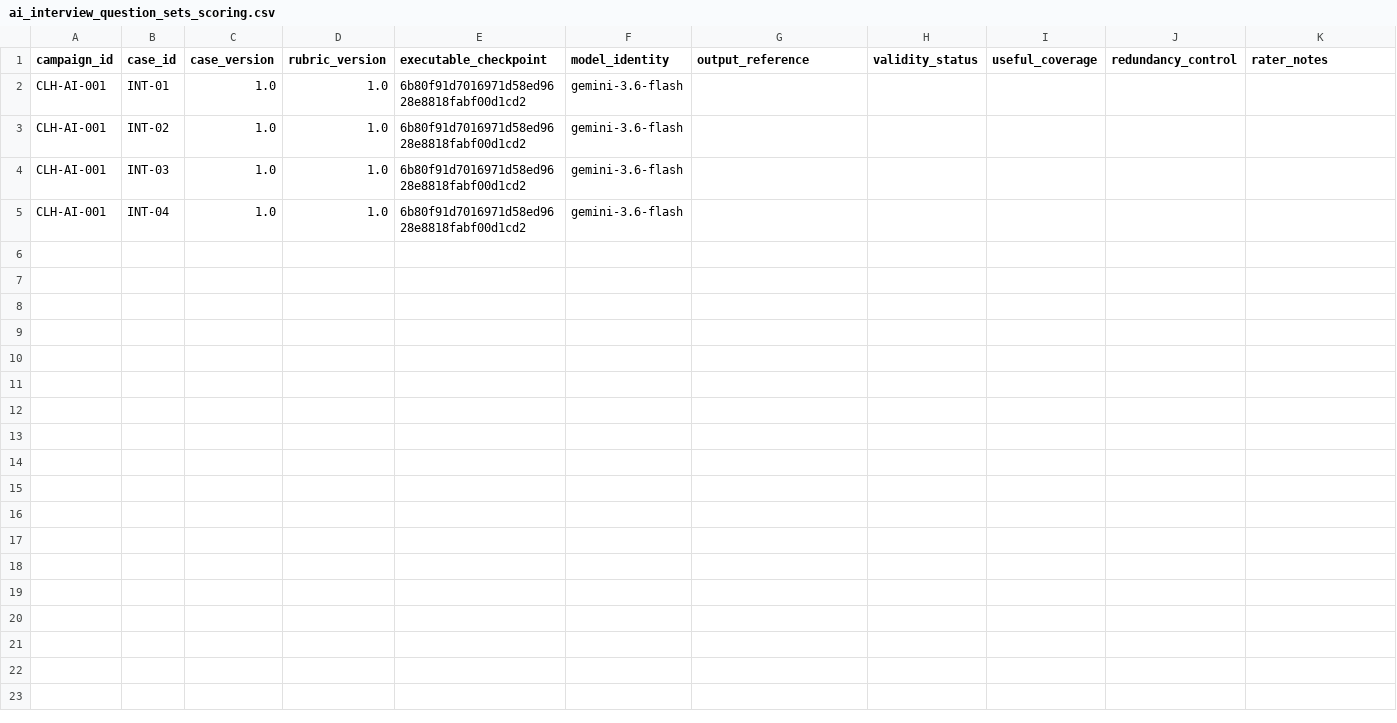
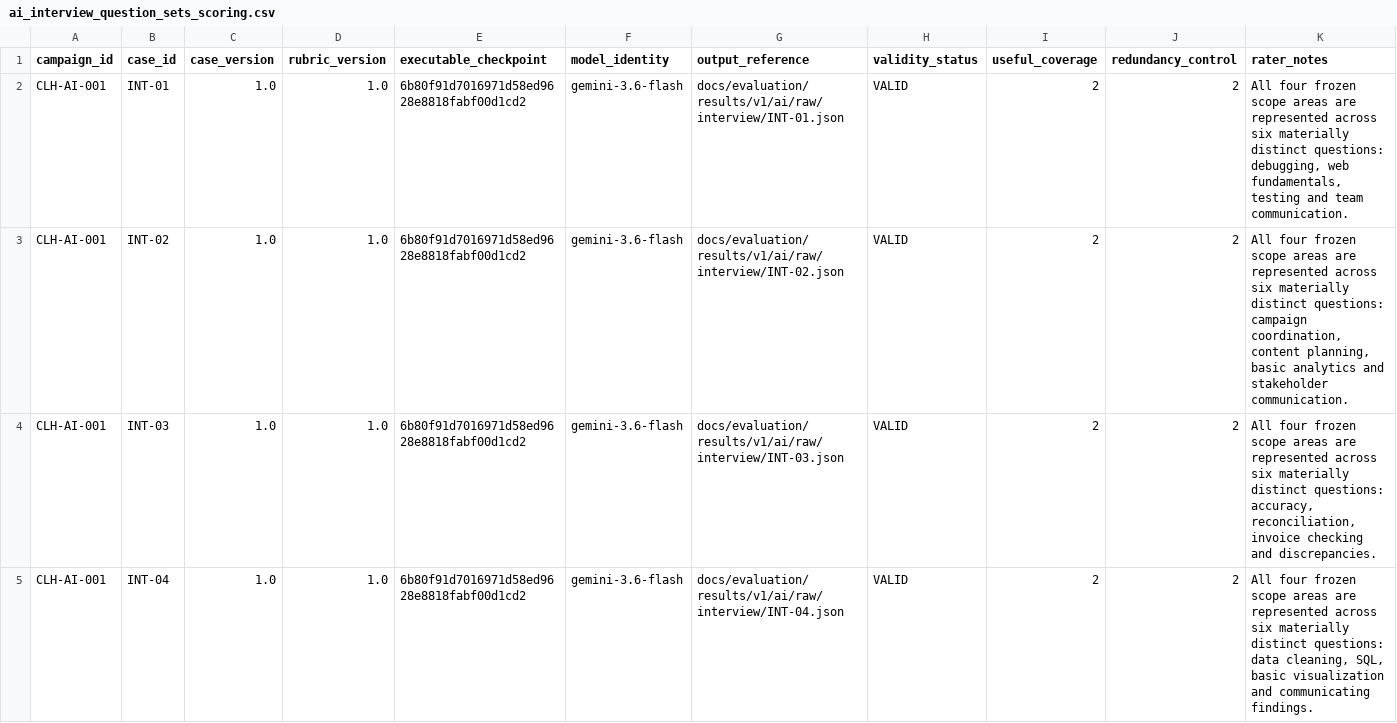
Before and after one commit to PrabhathMalindaGit/career-learning-hub, a CSV file: docs/evaluation/results/v1/ai/ai_interview_question_sets_scoring.csv, drawn as a sheet.

Commit message:
Score formal Interview question sets

```diff
--- a/docs/evaluation/results/v1/ai/ai_interview_question_sets_scoring.csv
+++ b/docs/evaluation/results/v1/ai/ai_interview_question_sets_scoring.csv
@@ -1,5 +1,5 @@
 campaign_id,case_id,case_version,rubric_version,executable_checkpoint,model_identity,output_reference,validity_status,useful_coverage,redundancy_control,rater_notes
-CLH-AI-001,INT-01,1.0,1.0,6b80f91d7016971d58ed9628e8818fabf00d1cd2,gemini-3.6-flash,,,,,
-CLH-AI-001,INT-02,1.0,1.0,6b80f91d7016971d58ed9628e8818fabf00d1cd2,gemini-3.6-flash,,,,,
-CLH-AI-001,INT-03,1.0,1.0,6b80f91d7016971d58ed9628e8818fabf00d1cd2,gemini-3.6-flash,,,,,
-CLH-AI-001,INT-04,1.0,1.0,6b80f91d7016971d58ed9628e8818fabf00d1cd2,gemini-3.6-flash,,,,,
+CLH-AI-001,INT-01,1.0,1.0,6b80f91d7016971d58ed9628e8818fabf00d1cd2,gemini-3.6-flash,docs/evaluation/results/v1/ai/raw/interview/INT-01.json,VALID,2,2,"All four frozen scope areas are represented across six materially distinct questions: debugging, web fundamentals, testing and team communication."
+CLH-AI-001,INT-02,1.0,1.0,6b80f91d7016971d58ed9628e8818fabf00d1cd2,gemini-3.6-flash,docs/evaluation/results/v1/ai/raw/interview/INT-02.json,VALID,2,2,"All four frozen scope areas are represented across six materially distinct questions: campaign coordination, content planning, basic analytics and stakeholder communication."
+CLH-AI-001,INT-03,1.0,1.0,6b80f91d7016971d58ed9628e8818fabf00d1cd2,gemini-3.6-flash,docs/evaluation/results/v1/ai/raw/interview/INT-03.json,VALID,2,2,"All four frozen scope areas are represented across six materially distinct questions: accuracy, reconciliation, invoice checking and discrepancies."
+CLH-AI-001,INT-04,1.0,1.0,6b80f91d7016971d58ed9628e8818fabf00d1cd2,gemini-3.6-flash,docs/evaluation/results/v1/ai/raw/interview/INT-04.json,VALID,2,2,"All four frozen scope areas are represented across six materially distinct questions: data cleaning, SQL, basic visualization and communicating findings."
```
